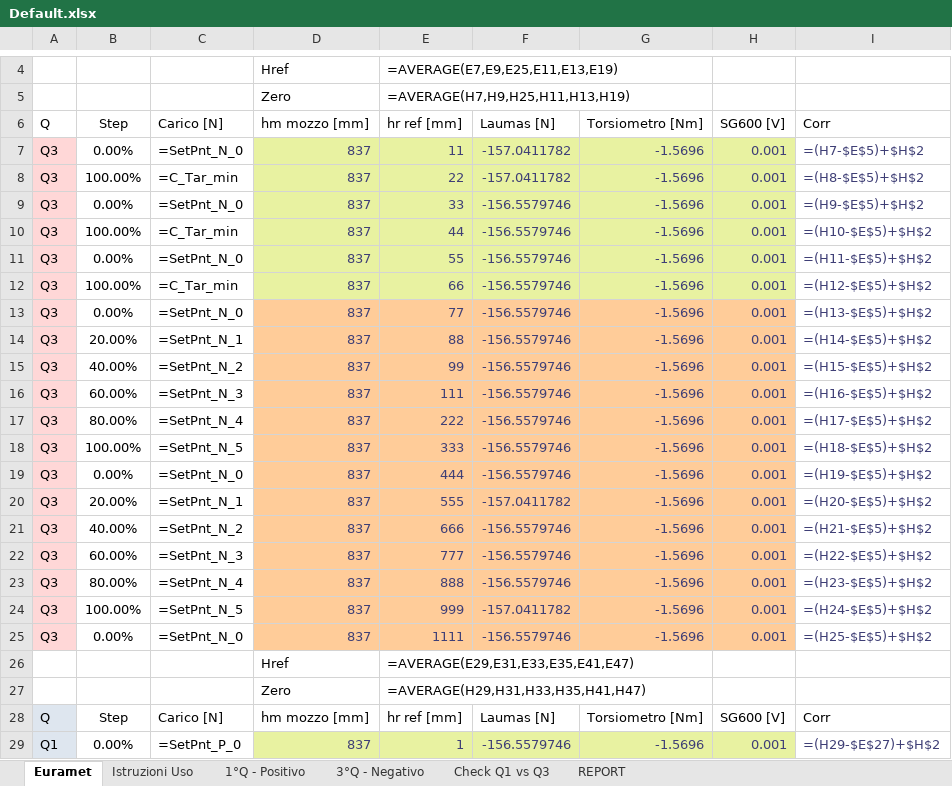
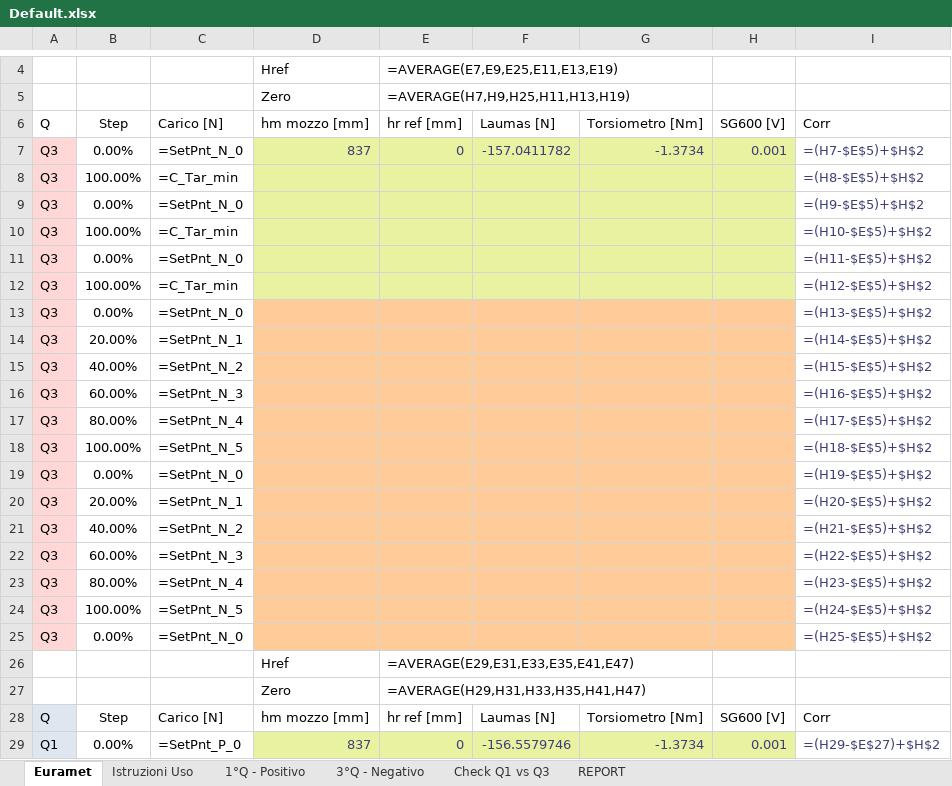
Before and after one commit to Mixer97/tesi_triennale, an Excel workbook: python/Codice_Progetto/Certificati_Euramet_Completi/Default.xlsx, sheet Euramet, drawn as a sheet; only a part is shown, gaps mark what is left out; values as stored, in another font and other column widths than the file's, no borders; formulas without a stored value are shown as written; conditional formats not drawn; the diff covers the shown part only; the diff names each change by its address in the sheet, - before the commit and + after, or states it on an @@ line.

```diff
--- a/python/Codice_Progetto/Certificati_Euramet_Completi/Default.xlsx (sheet Euramet)
+++ b/python/Codice_Progetto/Certificati_Euramet_Completi/Default.xlsx (sheet Euramet)
-E7: 11
+E7: 0
-G7: -1.5696
+G7: -1.3734
-D8:D25: 837
+D8:D25: (empty)
-E8: 22
+E8: (empty)
-F8: -157.0411782
+F8: (empty)
-G8:G25: -1.5696
+G8:G25: (empty)
-H8:H25: 0.001
+H8:H25: (empty)
-E9: 33
+E9: (empty)
-F9:F19: -156.5579746
+F9:F19: (empty)
-E10: 44
+E10: (empty)
-E11: 55
+E11: (empty)
-E12: 66
+E12: (empty)
-E13: 77
+E13: (empty)
-E14: 88
+E14: (empty)
-E15: 99
+E15: (empty)
-E16: 111
+E16: (empty)
-E17: 222
+E17: (empty)
-E18: 333
+E18: (empty)
-E19: 444
+E19: (empty)
-E20: 555
+E20: (empty)
-F20: -157.0411782
+F20: (empty)
-E21: 666
+E21: (empty)
-F21:F23: -156.5579746
+F21:F23: (empty)
-E22: 777
+E22: (empty)
-E23: 888
+E23: (empty)
-E24: 999
+E24: (empty)
-F24: -157.0411782
+F24: (empty)
-E25: 1111
+E25: (empty)
-F25: -156.5579746
+F25: (empty)
-E29: 1
+E29: 0
-G29: -1.5696
+G29: -1.3734
```
Also changed, not shown: 47 edited cells elsewhere in this sheet, 4 other files.
